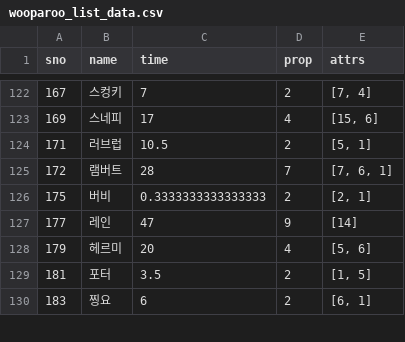
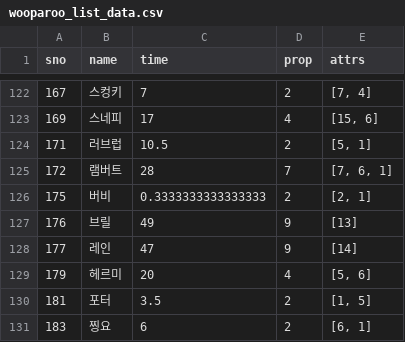
Before and after one commit to sidd1398/cloneclone, a CSV file: wooparoo_list_data.csv, drawn as a sheet; only a part is shown, gaps mark what is left out.

```diff
--- a/wooparoo_list_data.csv
+++ b/wooparoo_list_data.csv
@@ -126,2 +126,3 @@ sno,name,time,prop,attrs
 175,버비,0.3333333333333333,2,"[2, 1]"
+176,브릴,49,9,[13]
 177,레인,47,9,[14]
```
Also changed, not shown: finding_combination.csv, wooparoo_expected.csv.
